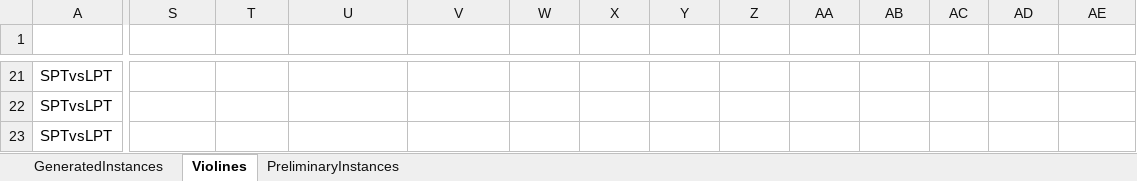
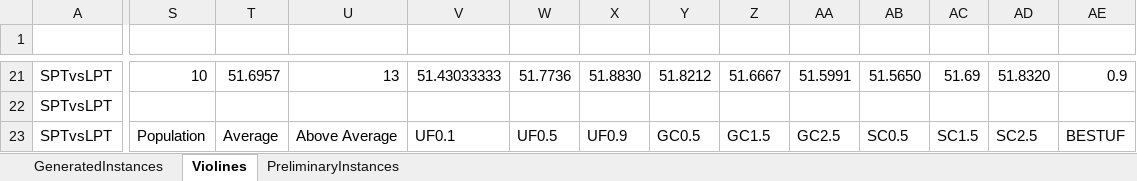
Before and after one commit to iamaya2/JSSP-Matlab-OOP, an Excel workbook: estadoPruebasInstanceGenerator.xlsx, sheet Violines, drawn as a sheet; only a part is shown, gaps mark what is left out; values as stored, in another font and other column widths than the file's, no cell formats; the diff covers the shown part only; the diff names each change by its address in the sheet, - before the commit and + after, or states it on an @@ line.

```diff
--- a/estadoPruebasInstanceGenerator.xlsx (sheet Violines)
+++ b/estadoPruebasInstanceGenerator.xlsx (sheet Violines)
-S21: (empty)
+S21: 10
-T21: (empty)
+T21: 51.6957
-U21: (empty)
+U21: 13
-V21: (empty)
+V21: 51.43033333
-W21: (empty)
+W21: 51.7736
-X21: (empty)
+X21: 51.8830
-Y21: (empty)
+Y21: 51.8212
-Z21: (empty)
+Z21: 51.6667
-AA21: (empty)
+AA21: 51.5991
-AB21: (empty)
+AB21: 51.5650
-AC21: (empty)
+AC21: 51.69
-AD21: (empty)
+AD21: 51.8320
-AE21: (empty)
+AE21: 0.9
-S23: (empty)
+S23: Population
-T23: (empty)
+T23: Average
-U23: (empty)
+U23: Above Average
-V23: (empty)
+V23: UF0.1
-W23: (empty)
+W23: UF0.5
-X23: (empty)
+X23: UF0.9
-Y23: (empty)
+Y23: GC0.5
-Z23: (empty)
+Z23: GC1.5
-AA23: (empty)
+AA23: GC2.5
-AB23: (empty)
+AB23: SC0.5
-AC23: (empty)
+AC23: SC1.5
-AD23: (empty)
+AD23: SC2.5
-AE23: (empty)
+AE23: BESTUF
```
Also changed, not shown: 1 added row, 1 removed row and 116 edited cells elsewhere in this sheet, cell formats, 3 other files.
